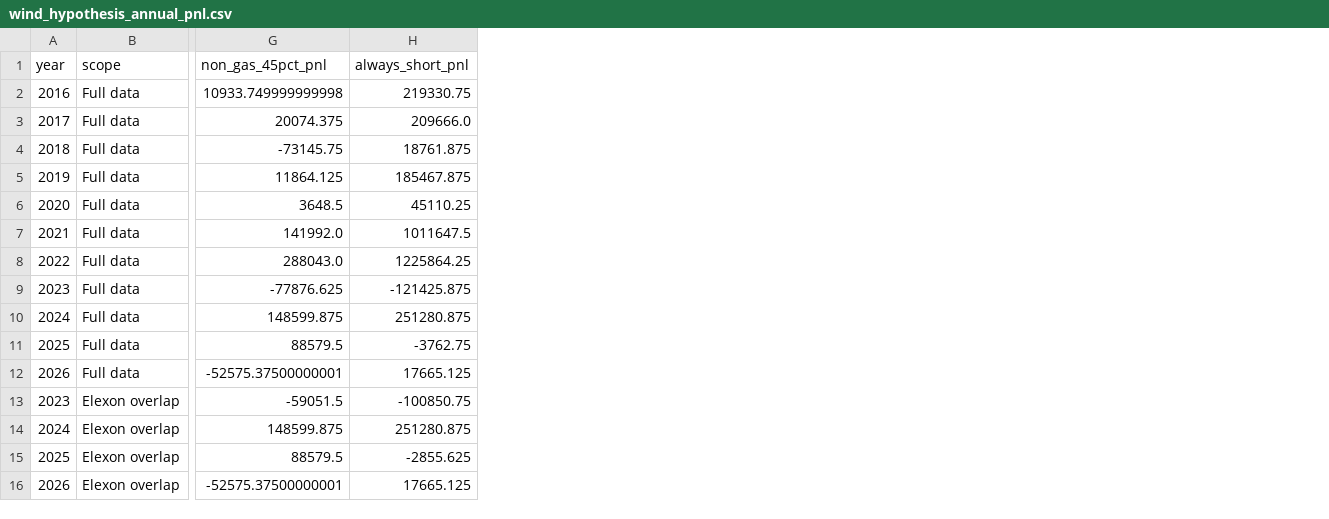
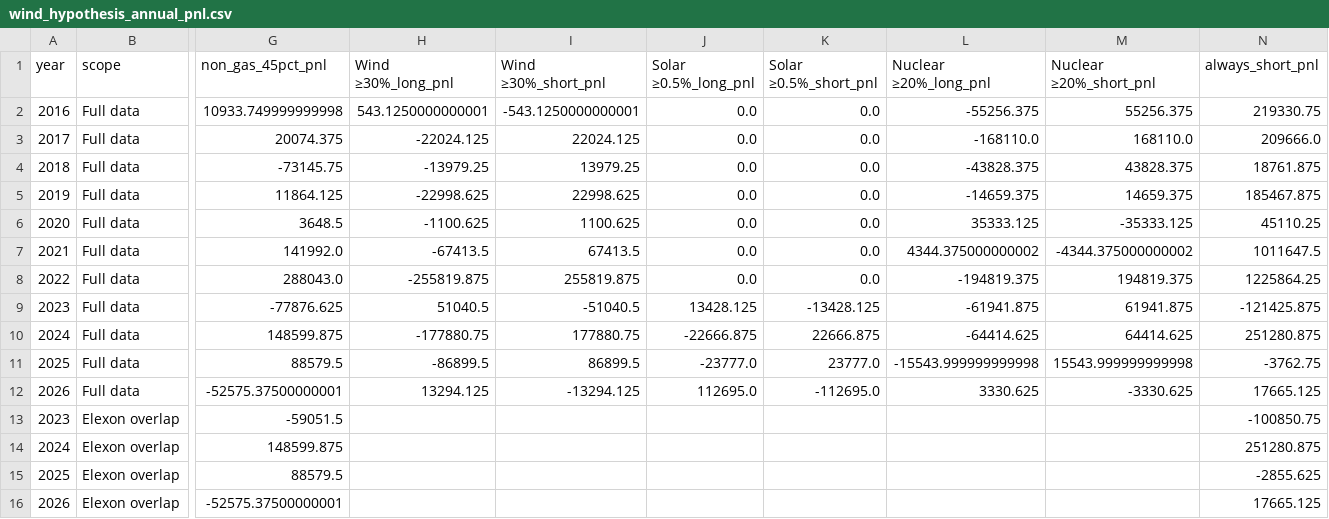
Before and after one commit to cbfacademy/advanced-challenge-grid-volatility, a CSV file: analysis/wind_hypothesis_annual_pnl.csv, drawn as a sheet; only a part is shown, gaps mark what is left out; the diff names each change by its address in the sheet, - before the commit and + after, or states it on an @@ line.

Commit message:
add solar and nuclear to wind analysis

```diff
--- a/analysis/wind_hypothesis_annual_pnl.csv
+++ b/analysis/wind_hypothesis_annual_pnl.csv
+column H (Wind ≥30%_long_pnl), rows 2-12: 543.1250000000001 | -22024.125 | -13979.25 | -22998.625 | -1100.625 | -67413.5 | -255819.875 | 51040.5 | -177880.75 | -86899.5 | 13294.125
+column I (Wind ≥30%_short_pnl), rows 2-12: -543.1250000000001 | 22024.125 | 13979.25 | 22998.625 | 1100.625 | 67413.5 | 255819.875 | -51040.5 | 177880.75 | 86899.5 | -13294.125
+column J (Solar ≥0.5%_long_pnl), rows 2-12: 0.0 | 0.0 | 0.0 | 0.0 | 0.0 | 0.0 | 0.0 | 13428.125 | -22666.875 | -23777.0 | 112695.0
+column K (Solar ≥0.5%_short_pnl), rows 2-12: 0.0 | 0.0 | 0.0 | 0.0 | 0.0 | 0.0 | 0.0 | -13428.125 | 22666.875 | 23777.0 | -112695.0
+column L (Nuclear ≥20%_long_pnl), rows 2-12: -55256.375 | -168110.0 | -43828.375 | -14659.375 | 35333.125 | 4344.375000000002 | -194819.375 | -61941.875 | -64414.625 | -15543.999999999998 | 3330.625
+column M (Nuclear ≥20%_short_pnl), rows 2-12: 55256.375 | 168110.0 | 43828.375 | 14659.375 | -35333.125 | -4344.375000000002 | 194819.375 | 61941.875 | 64414.625 | 15543.999999999998 | -3330.625
```
Also changed, not shown: 2 other files.
